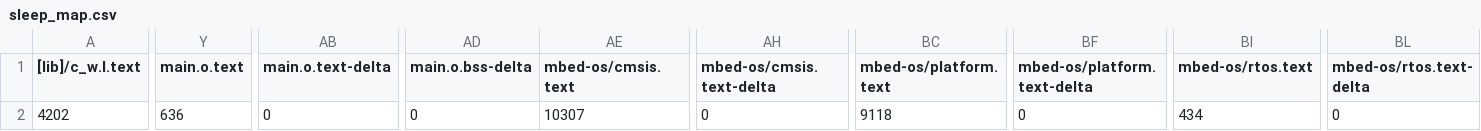
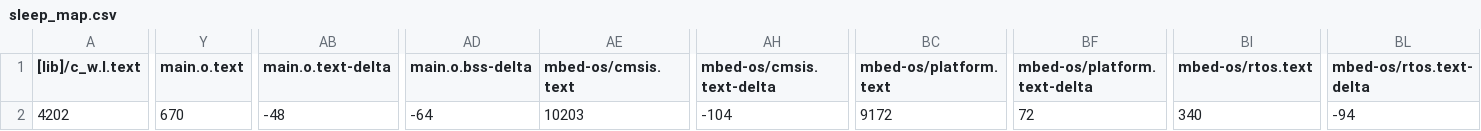
Before and after one commit to vlShkapych/sleep, a CSV file: BUILD/DISCO_L476VG/ARMC6/sleep_map.csv, drawn as a sheet; only a part is shown, gaps mark what is left out; the diff covers the shown part only; the diff names each change by its address in the sheet, - before the commit and + after, or states it on an @@ line.

```diff
--- a/BUILD/DISCO_L476VG/ARMC6/sleep_map.csv
+++ b/BUILD/DISCO_L476VG/ARMC6/sleep_map.csv
-Y2 (main.o.text): 636
+Y2 (main.o.text): 670
-AB2 (main.o.text-delta): 0
+AB2 (main.o.text-delta): -48
-AD2 (main.o.bss-delta): 0
+AD2 (main.o.bss-delta): -64
-AE2 (mbed-os/cmsis.text): 10307
+AE2 (mbed-os/cmsis.text): 10203
-AH2 (mbed-os/cmsis.text-delta): 0
+AH2 (mbed-os/cmsis.text-delta): -104
-BC2 (mbed-os/platform.text): 9118
+BC2 (mbed-os/platform.text): 9172
-BF2 (mbed-os/platform.text-delta): 0
+BF2 (mbed-os/platform.text-delta): 72
-BI2 (mbed-os/rtos.text): 434
+BI2 (mbed-os/rtos.text): 340
-BL2 (mbed-os/rtos.text-delta): 0
+BL2 (mbed-os/rtos.text-delta): -94
```
Also changed, not shown: 1 edited cell elsewhere in this file, 10 other files.
